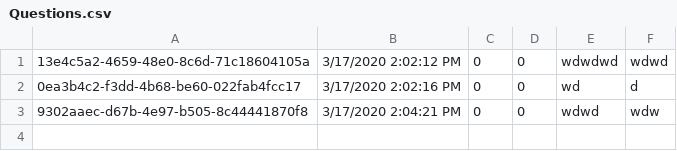
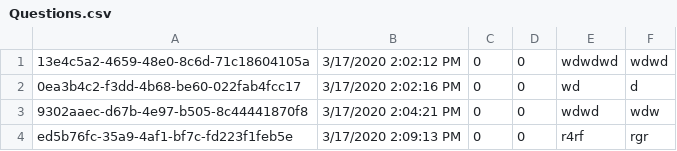
Before and after one commit to viktor-ujhazi/AskMate, a CSV file: AskMateMVC/wwwroot/data/Questions.csv, drawn as a sheet.

Commit message:
list view parameter

```diff
--- a/AskMateMVC/wwwroot/data/Questions.csv
+++ b/AskMateMVC/wwwroot/data/Questions.csv
@@ -3 +3,2 @@
 9302aaec-d67b-4e97-b505-8c44441870f8,3/17/2020 2:04:21 PM,0,0,"wdwd","wdw",
+ed5b76fc-35a9-4af1-bf7c-fd223f1feb5e,3/17/2020 2:09:13 PM,0,0,"r4rf","rgr",
```
Also changed, not shown: 2 other files.
